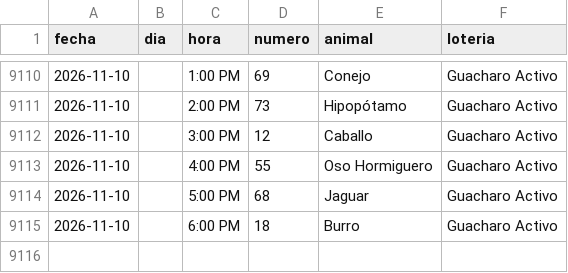
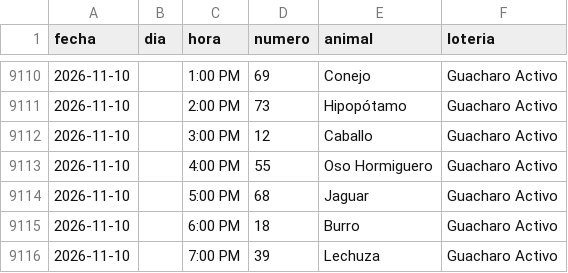
Before and after one commit to victorcsp22-star/sniper-ruletas, a CSV file: data_vz/guacharo_activo_2anios.csv, drawn as a sheet; only a part is shown, gaps mark what is left out.

```diff
--- a/data_vz/guacharo_activo_2anios.csv
+++ b/data_vz/guacharo_activo_2anios.csv
@@ -9115 +9115,2 @@ fecha,dia,hora,numero,animal,loteria
 2026-11-10,,6:00 PM,18,Burro,Guacharo Activo
+2026-11-10,,7:00 PM,39,Lechuza,Guacharo Activo
```
Also changed, not shown: gatazo.csv, granja_millonaria_granjazo.csv, 12 other files.
